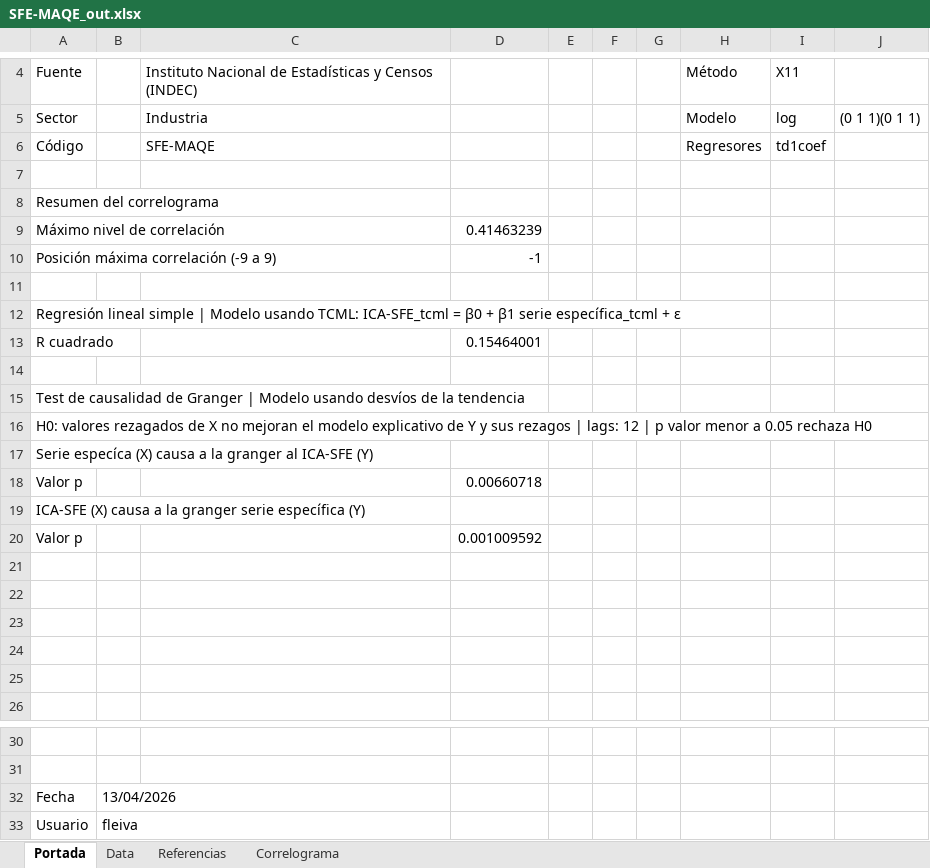
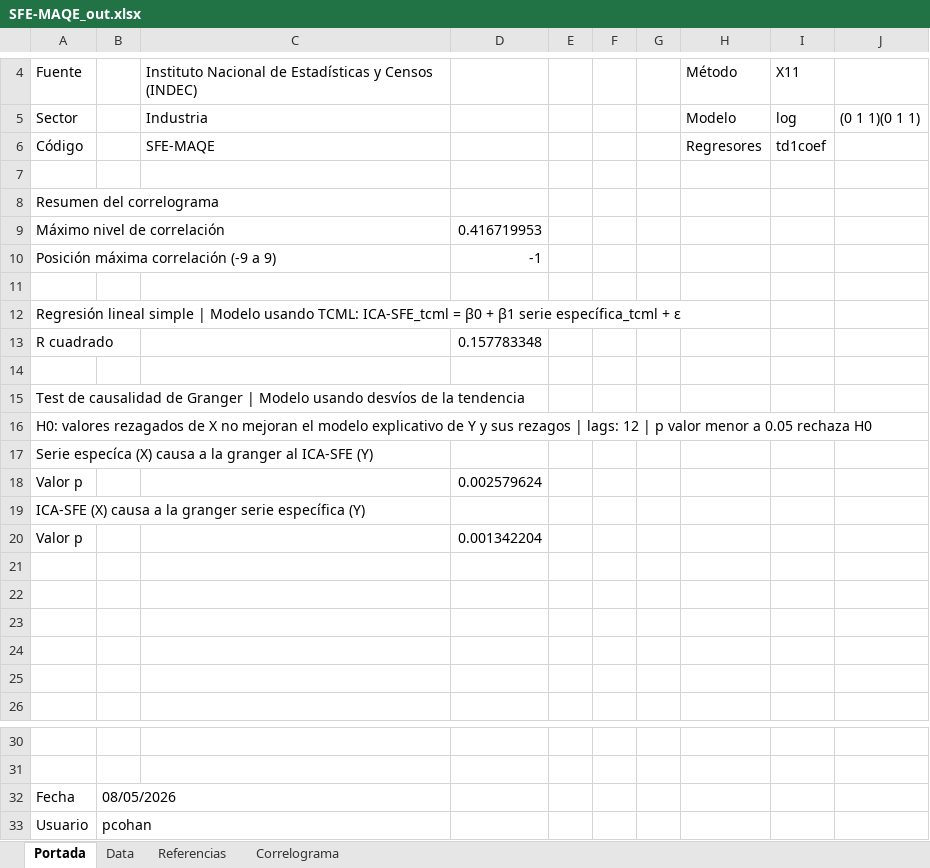
Before and after one commit to CES-BCSF/CicSFE_GitHub, an Excel workbook: indicadores/SFE-MAQE_out.xlsx, sheet Portada, drawn as a sheet; only a part is shown, gaps mark what is left out; values as stored, in another font and other column widths than the file's, no borders; the diff names each change by its address in the sheet, - before the commit and + after, or states it on an @@ line.

```diff
--- a/indicadores/SFE-MAQE_out.xlsx (sheet Portada)
+++ b/indicadores/SFE-MAQE_out.xlsx (sheet Portada)
-D9: 0.41463239
+D9: 0.416719953
-D13: 0.15464001
+D13: 0.157783348
-D18: 0.00660718
+D18: 0.002579624
-D20: 0.001009592
+D20: 0.001342204
-B32: 13/04/2026
+B32: 08/05/2026
-B33: fleiva
+B33: pcohan
```
Also changed, not shown: sheet Data, sheet Correlograma, 2 other files.
